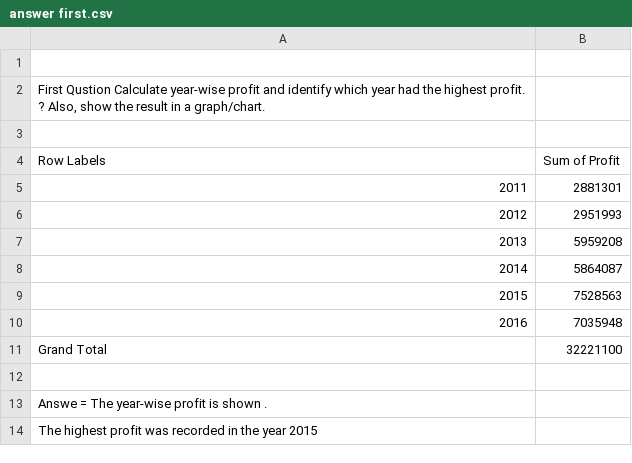
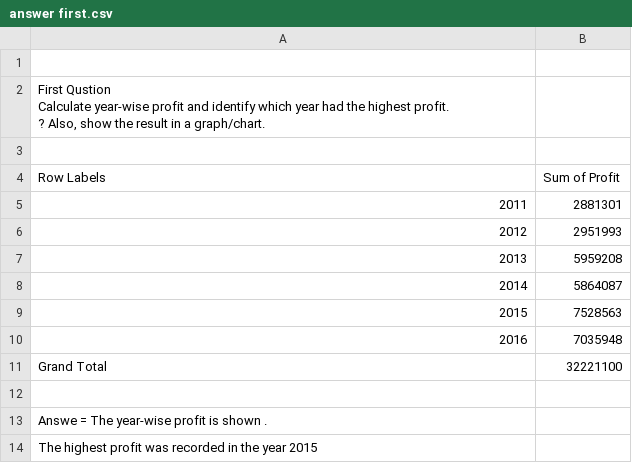
Before and after one commit to theroyal2504/Bike-Parts-sales, a CSV file: answer first.csv, drawn as a sheet.

Commit message:
Update answer first.csv

```diff
--- a/answer first.csv
+++ b/answer first.csv
@@ -1,4 +1,5 @@
 
-"First Qustion                                                                                                                                                                          Calculate year-wise profit and identify which year had the highest profit.
-? Also, show the result in a graph/chart."
+"First Qustion
+Calculate year-wise profit and identify which year had the highest profit.
+? Also, show the result in a graph/chart."
 
```
